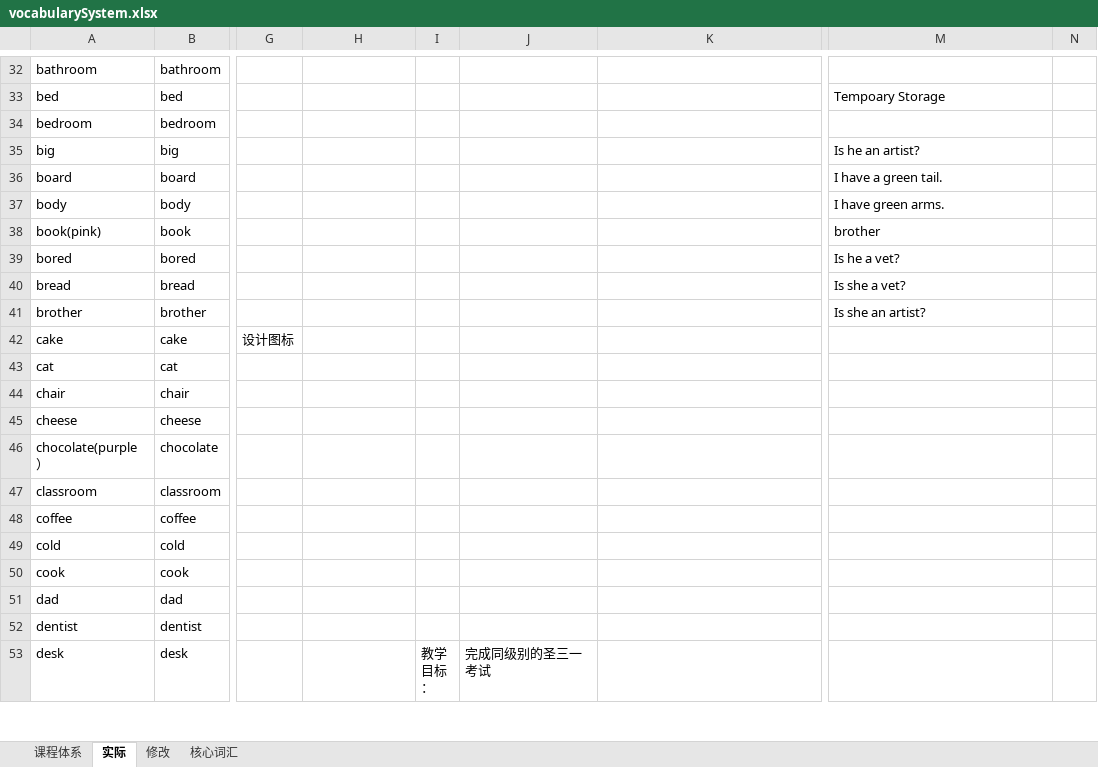
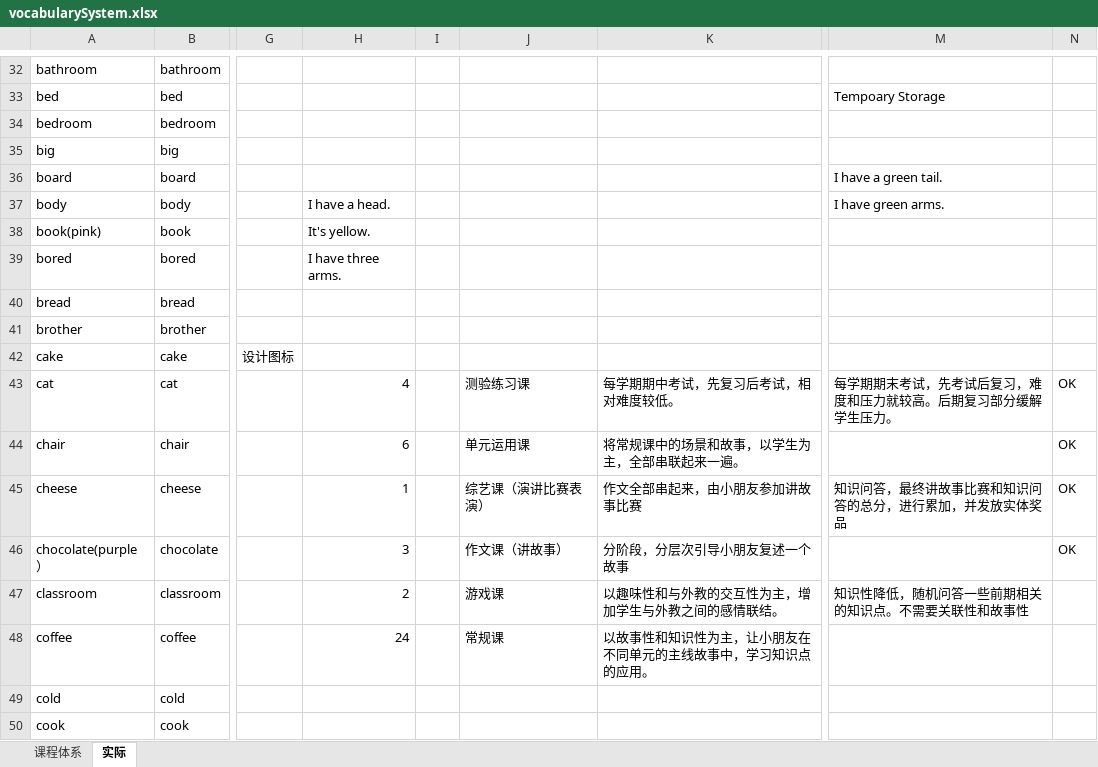
Before and after one commit to morgenliao/tongue, an Excel workbook: Resouce/vocabularySystem.xlsx, sheet 实际, drawn as a sheet; only a part is shown, gaps mark what is left out; the shorter side is filled out with more unchanged rows; values as stored, in another font and other column widths than the file's, no cell formats; the diff covers the shown part only; the diff names each change by its address in the sheet, - before the commit and + after, or states it on an @@ line.

```diff
--- a/Resouce/vocabularySystem.xlsx (sheet 实际)
+++ b/Resouce/vocabularySystem.xlsx (sheet 实际)
-sheet tab: 修改
-sheet tab: 核心词汇
-M35: Is he an artist?
+M35: (empty)
-H37: (empty)
+H37: I have a head.
-H38: (empty)
+H38: It's yellow.
-M38: brother
+M38: (empty)
-H39: (empty)
+H39: I have three arms.
-M39: Is he a vet?
+M39: (empty)
-M40: Is she a vet?
+M40: (empty)
-M41: Is she an artist?
+M41: (empty)
-H43: (empty)
+H43: 4
-J43: (empty)
+J43: 测验练习课
-K43: (empty)
+K43: 每学期期中考试，先复习后考试，相对难度较低。
-M43: (empty)
+M43: 每学期期末考试，先考试后复习，难度和压力就较高。后期复习部分缓解学生压力。
-N43:N46: (empty)
+N43:N46: OK
-H44: (empty)
+H44: 6
-J44: (empty)
+J44: 单元运用课
-K44: (empty)
+K44: 将常规课中的场景和故事，以学生为主，全部串联起来一遍。
-H45: (empty)
+H45: 1
-J45: (empty)
+J45: 综艺课（演讲比赛表演）
-K45: (empty)
+K45: 作文全部串起来，由小朋友参加讲故事比赛
-M45: (empty)
+M45: 知识问答，最终讲故事比赛和知识问答的总分，进行累加，并发放实体奖品
-H46: (empty)
+H46: 3
-J46: (empty)
+J46: 作文课（讲故事）
-K46: (empty)
+K46: 分阶段，分层次引导小朋友复述一个故事
-H47: (empty)
+H47: 2
-J47: (empty)
+J47: 游戏课
-K47: (empty)
+K47: 以趣味性和与外教的交互性为主，增加学生与外教之间的感情联结。
-M47: (empty)
+M47: 知识性降低，随机问答一些前期相关的知识点。不需要关联性和故事性
-H48: (empty)
+H48: 24
-J48: (empty)
+J48: 常规课
-K48: (empty)
+K48: 以故事性和知识性为主，让小朋友在不同单元的主线故事中，学习知识点的应用。
```
Also changed, not shown: 96 edited cells elsewhere in this sheet, cell formats, 5 other files.
